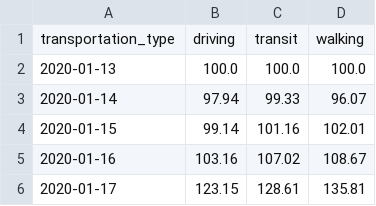
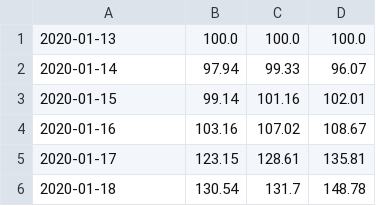
Before and after one commit to yamakou5916/covit19, a CSV file: data/AppleMobility.csv, drawn as a sheet; only a part is shown; the shorter side is filled out with more unchanged rows.

Commit message:
Add files via upload

```diff
--- a/data/AppleMobility.csv
+++ b/data/AppleMobility.csv
@@ -1,2 +1 @@
-transportation_type,driving,transit,walking
 2020-01-13,100.0,100.0,100.0
```
